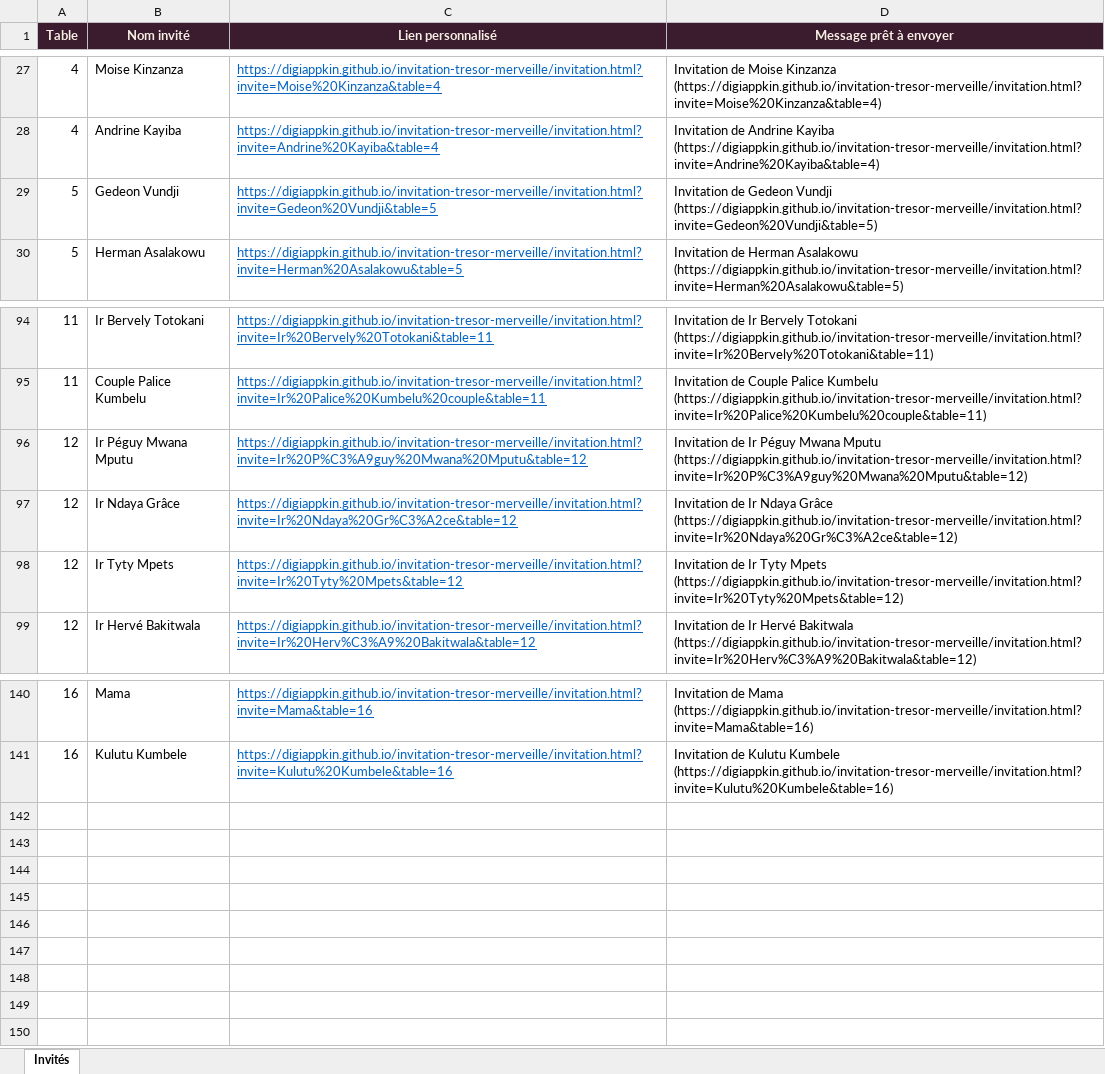
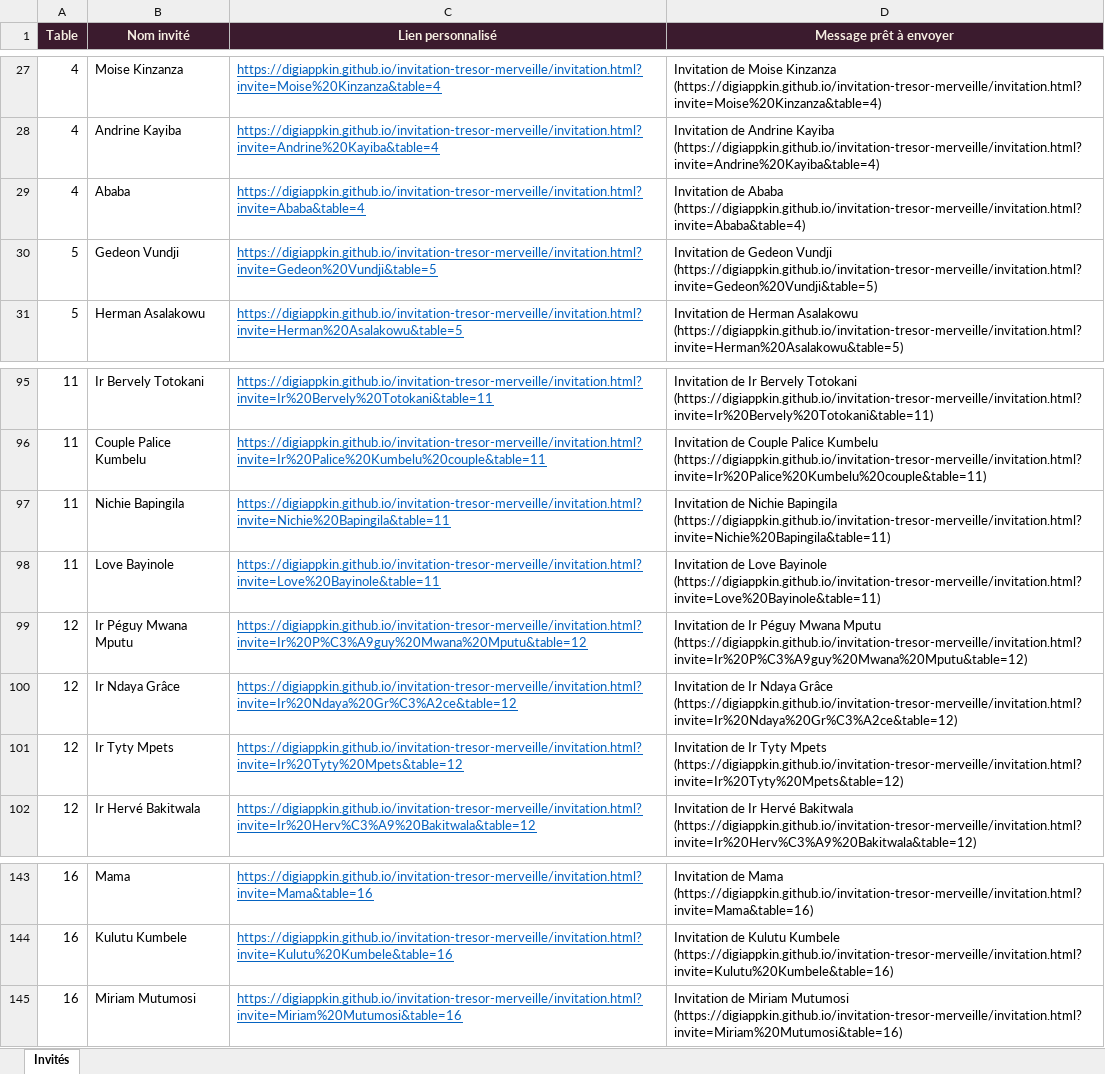
Before and after one commit to Edonak/invitation-tresor-merveille, an Excel workbook: liste_invites.xlsx, sheet Invités, drawn as a sheet; only a part is shown, gaps mark what is left out; values as stored, in another font and other column widths than the file's, no borders; the diff names each change by its address in the sheet, - before the commit and + after, or states it on an @@ line.

```diff
--- a/liste_invites.xlsx (sheet Invités)
+++ b/liste_invites.xlsx (sheet Invités)
+row 29: 4 | Ababa | https://digiappkin.github.io/invitation-tresor-merveille/invitation.html?invite=Ababa&table=4 | Invitation de Ababa (https://digiappkin.github.io/invitation-tresor-merveille/invitation.html?invite=Ababa&table=4)
+row 97: 11 | Nichie Bapingila | https://digiappkin.github.io/invitation-tresor-merveille/invitation.html?invite=Nichie%20Bapingila&table=11 | Invitation de Nichie Bapingila (https://digiappkin.github.io/invitation-tresor-merveille/invitation.html?invite=Nichie%20Bapingila&table=11)
+row 98: 11 | Love Bayinole | https://digiappkin.github.io/invitation-tresor-merveille/invitation.html?invite=Love%20Bayinole&table=11 | Invitation de Love Bayinole (https://digiappkin.github.io/invitation-tresor-merveille/invitation.html?invite=Love%20Bayinole&table=11)
+row 145: 16 | Miriam Mutumosi | https://digiappkin.github.io/invitation-tresor-merveille/invitation.html?invite=Miriam%20Mutumosi&table=16 | Invitation de Miriam Mutumosi (https://digiappkin.github.io/invitation-tresor-merveille/invitation.html?invite=Miriam%20Mutumosi&table=16)
```
Also changed, not shown: 1 other file.
